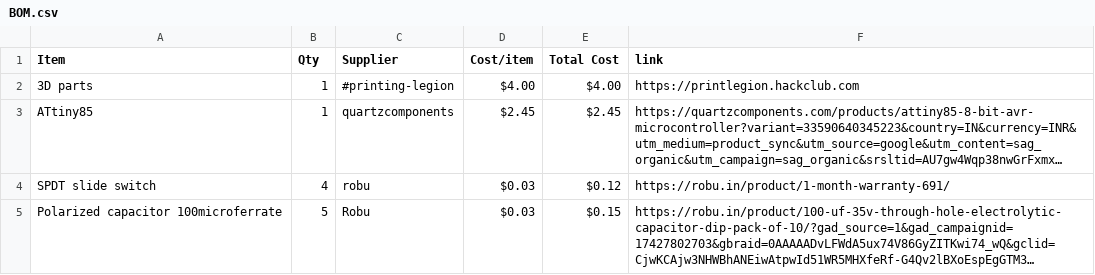
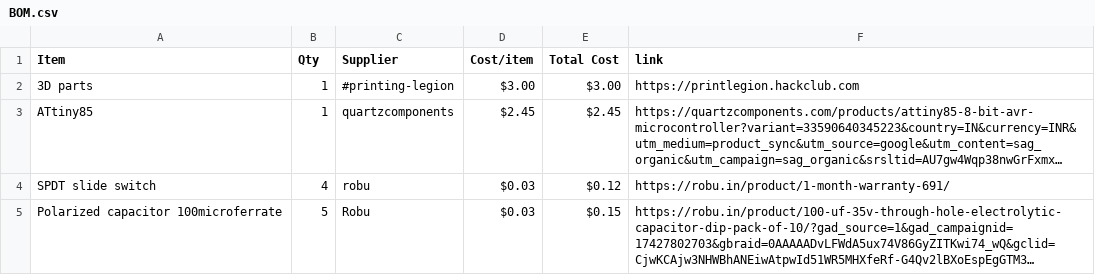
Before and after one commit to Genzkidgrownup/Flipper, a CSV file: BOM.csv, drawn as a sheet; only a part is shown; long unchanged cells end in …; the diff names each change by its address in the sheet, - before the commit and + after, or states it on an @@ line.

Commit message:
Sync Flipper from Half Life

```diff
--- a/BOM.csv
+++ b/BOM.csv
-D2 (Cost/item): $4.00
+D2 (Cost/item): $3.00
-E2 (Total Cost): $4.00
+E2 (Total Cost): $3.00
```
